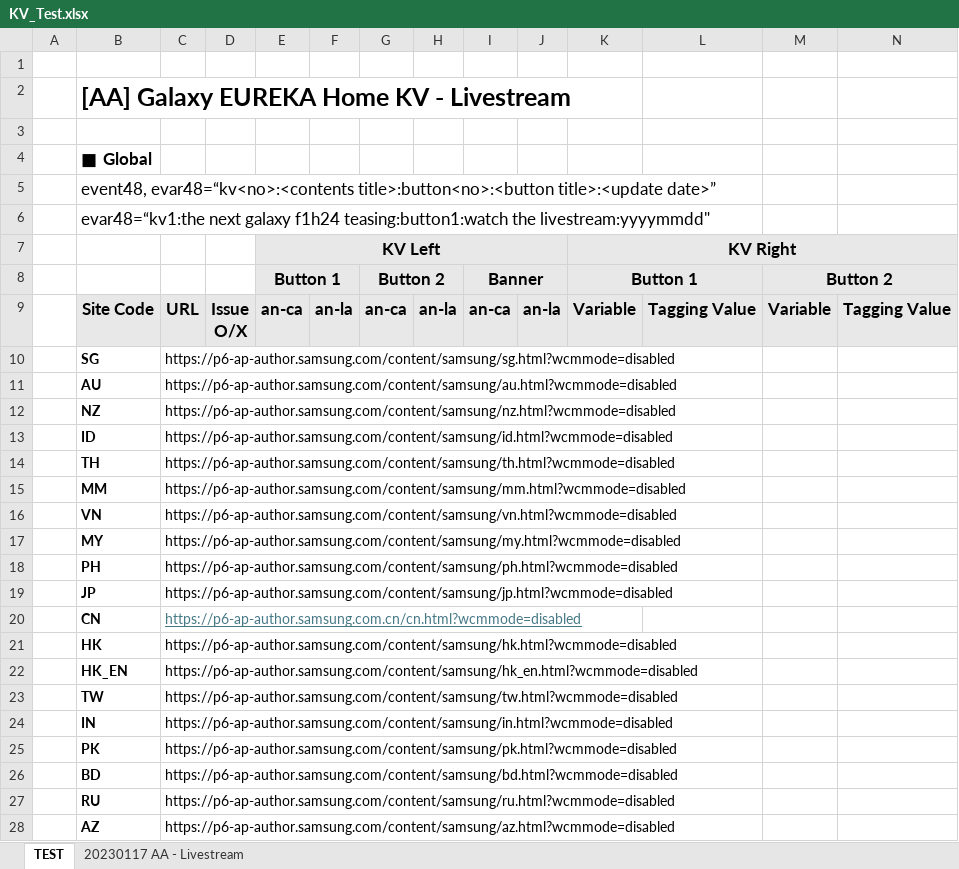
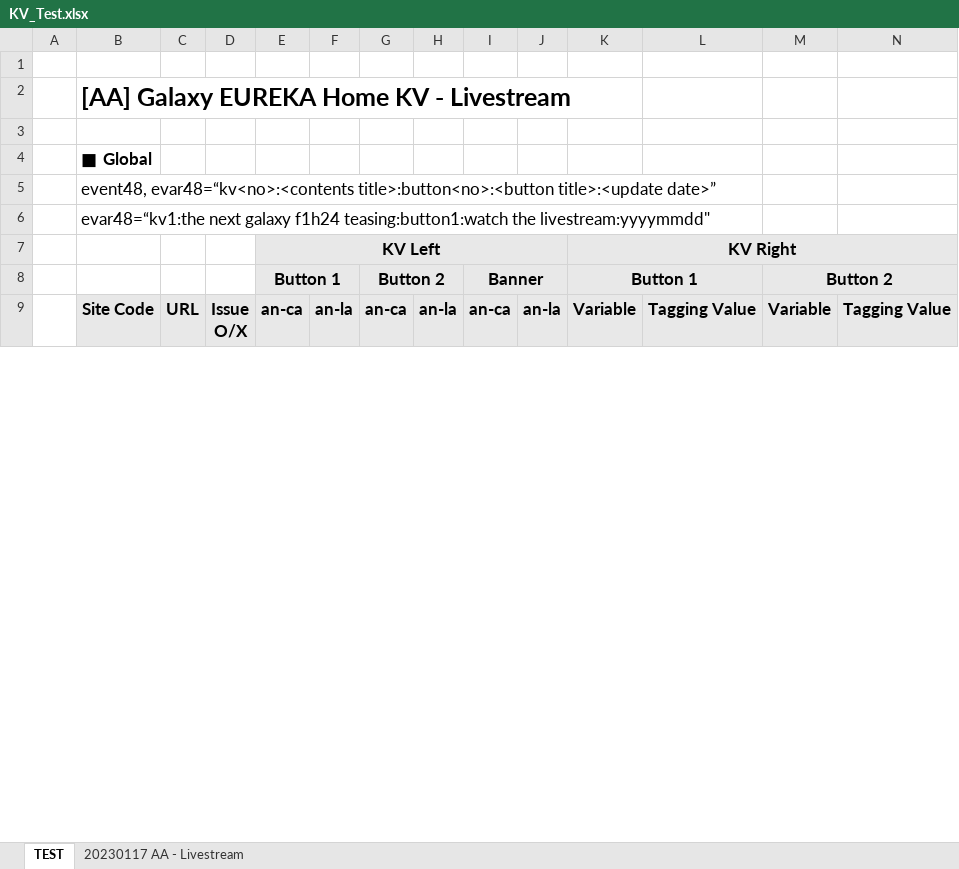
Before and after one commit to yunseok91/unpacktool, an Excel workbook: upload_excel/KV_Test.xlsx, sheet TEST, drawn as a sheet; only a part is shown; values as stored, in another font and other column widths than the file's, no borders; removed rows and columns are numbered as before the commit, all else as after; rows hold the shown columns only; the diff covers the shown part only; the diff names each change by its address in the sheet, - before the commit and + after, or states it on an @@ line.

```diff
--- a/upload_excel/KV_Test.xlsx (sheet TEST)
+++ b/upload_excel/KV_Test.xlsx (sheet TEST)
-row 10:  | SG | https://p6-ap-author.samsung.com/content/samsung/sg.html?wcmmode=disabled
-row 11:  | AU | https://p6-ap-author.samsung.com/content/samsung/au.html?wcmmode=disabled
-row 12:  | NZ | https://p6-ap-author.samsung.com/content/samsung/nz.html?wcmmode=disabled
-row 13:  | ID | https://p6-ap-author.samsung.com/content/samsung/id.html?wcmmode=disabled
-row 14:  | TH | https://p6-ap-author.samsung.com/content/samsung/th.html?wcmmode=disabled
-row 15:  | MM | https://p6-ap-author.samsung.com/content/samsung/mm.html?wcmmode=disabled
-row 16:  | VN | https://p6-ap-author.samsung.com/content/samsung/vn.html?wcmmode=disabled
-row 17:  | MY | https://p6-ap-author.samsung.com/content/samsung/my.html?wcmmode=disabled
-row 18:  | PH | https://p6-ap-author.samsung.com/content/samsung/ph.html?wcmmode=disabled
-row 19:  | JP | https://p6-ap-author.samsung.com/content/samsung/jp.html?wcmmode=disabled
-row 20:  | CN | https://p6-ap-author.samsung.com.cn/cn.html?wcmmode=disabled
-row 21:  | HK | https://p6-ap-author.samsung.com/content/samsung/hk.html?wcmmode=disabled
-row 22:  | HK_EN | https://p6-ap-author.samsung.com/content/samsung/hk_en.html?wcmmode=disabled
-row 23:  | TW | https://p6-ap-author.samsung.com/content/samsung/tw.html?wcmmode=disabled
-row 24:  | IN | https://p6-ap-author.samsung.com/content/samsung/in.html?wcmmode=disabled
-row 25:  | PK | https://p6-ap-author.samsung.com/content/samsung/pk.html?wcmmode=disabled
-row 26:  | BD | https://p6-ap-author.samsung.com/content/samsung/bd.html?wcmmode=disabled
-row 27:  | RU | https://p6-ap-author.samsung.com/content/samsung/ru.html?wcmmode=disabled
-row 28:  | AZ | https://p6-ap-author.samsung.com/content/samsung/az.html?wcmmode=disabled
```
Also changed, not shown: 36 added rows and 25 removed rows elsewhere in this sheet, upload_excel/DigitalData_Test.xlsx, upload_excel/NaviTest.xlsx, 23 other files.
